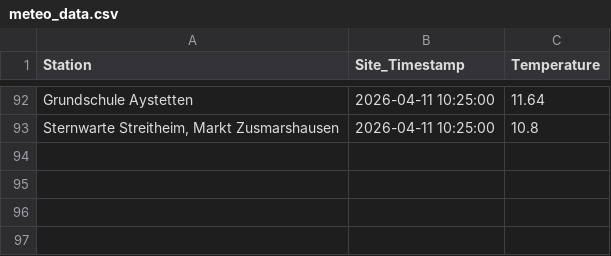
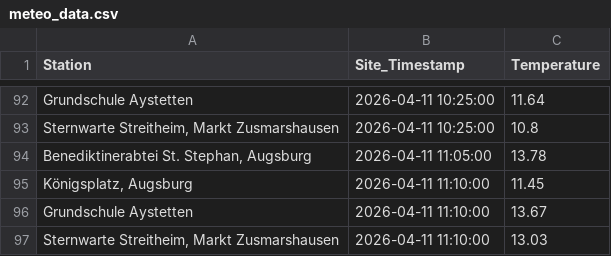
Before and after one commit to Mo4py/meteo_tracker, a CSV file: meteo_data.csv, drawn as a sheet; only a part is shown, gaps mark what is left out.

```diff
--- a/meteo_data.csv
+++ b/meteo_data.csv
@@ -93 +93,5 @@ Grundschule Aystetten,2026-04-11 10:25:00,11.64
 "Sternwarte Streitheim, Markt Zusmarshausen",2026-04-11 10:25:00,10.8
+"Benediktinerabtei St. Stephan, Augsburg",2026-04-11 11:05:00,13.78
+"Königsplatz, Augsburg",2026-04-11 11:10:00,11.45
+Grundschule Aystetten,2026-04-11 11:10:00,13.67
+"Sternwarte Streitheim, Markt Zusmarshausen",2026-04-11 11:10:00,13.03
```
